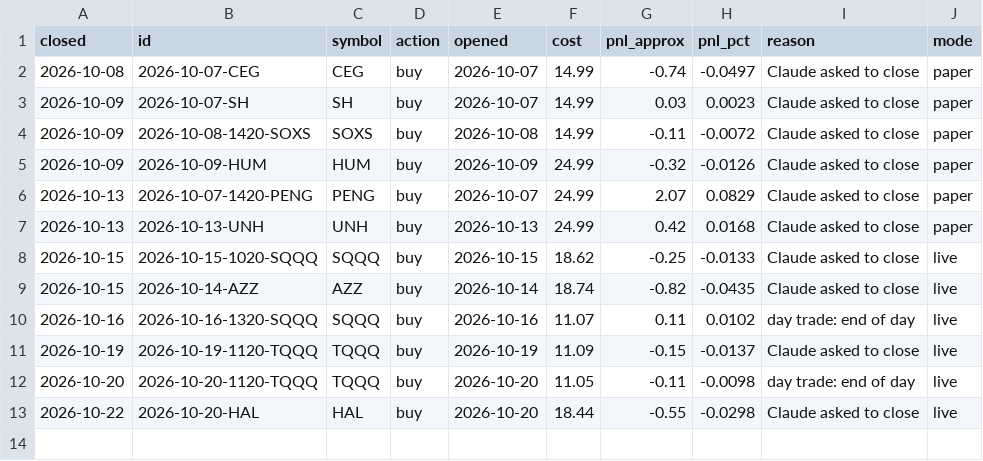
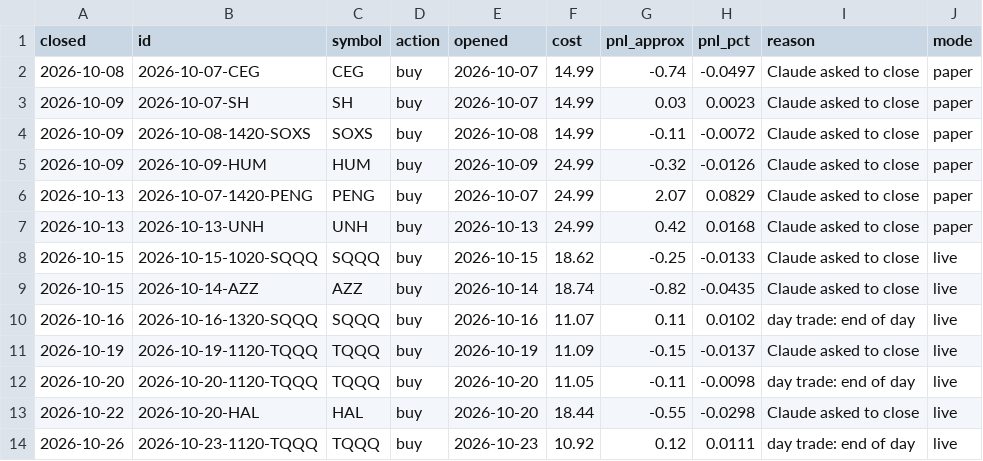
Before and after one commit to samjayf26-prog/investor-bot, a CSV file: ledger/trades.csv, drawn as a sheet; the diff names each change by its address in the sheet, - before the commit and + after, or states it on an @@ line.

```diff
--- a/ledger/trades.csv
+++ b/ledger/trades.csv
+row 14: 2026-10-26 | 2026-10-23-1120-TQQQ | TQQQ | buy | 2026-10-23 | 10.92 | 0.12 | 0.0111 | day trade: end of day | live
```
Also changed, not shown: 3 other files.
